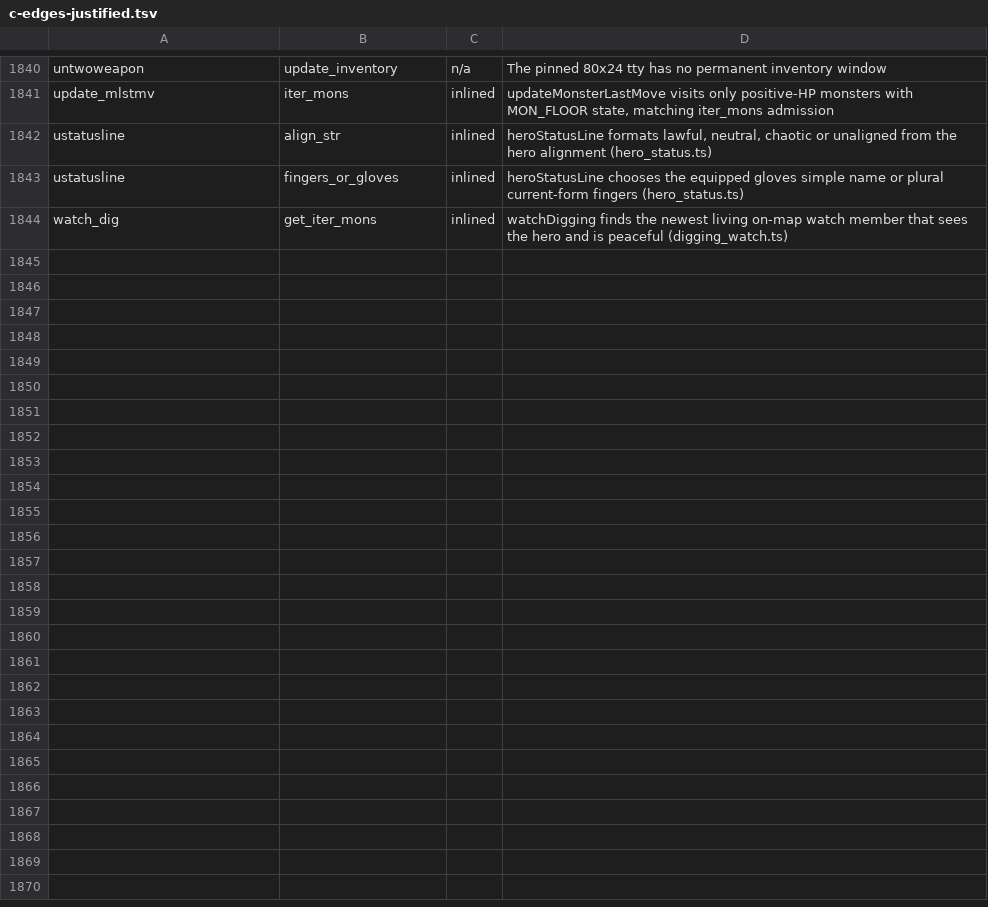
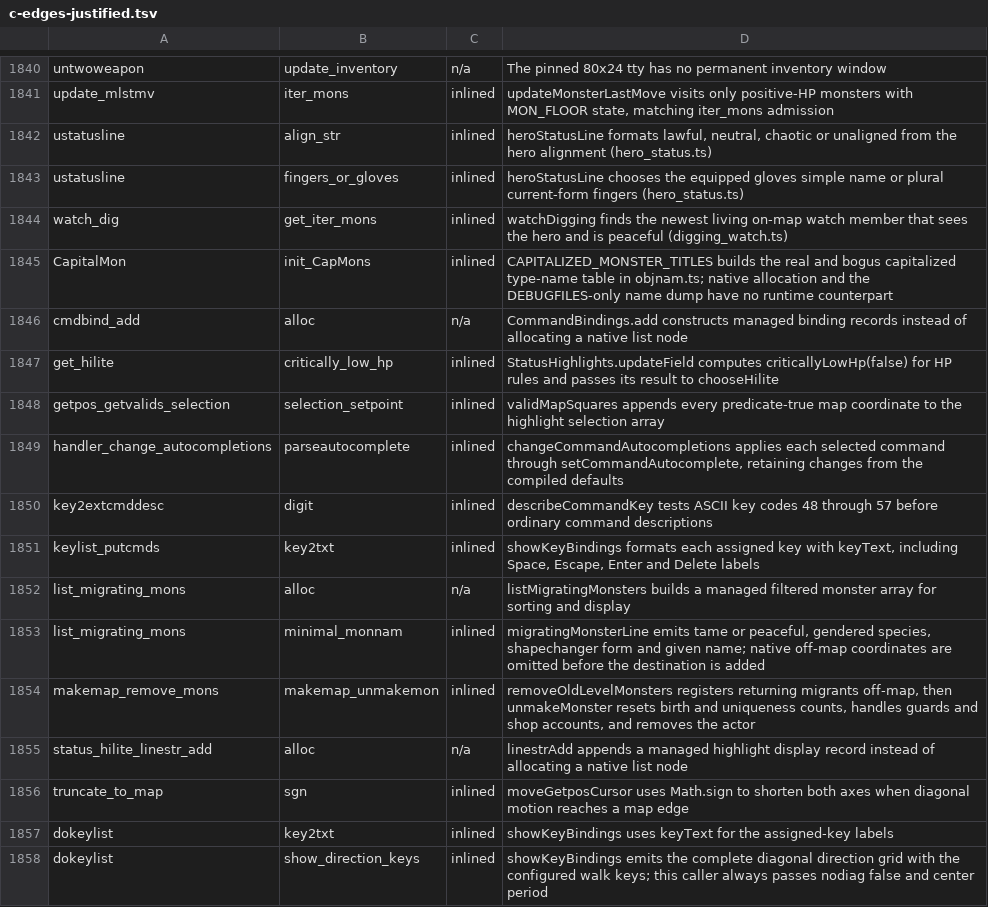
Before and after one commit to daoa0601/teleport-contest, a TSV file: docs/ledger/c-edges-justified.tsv, drawn as a sheet; only a part is shown, gaps mark what is left out; the diff covers the shown part only.

Commit message:
Map command and display C owners and fix status and key-help rendering

```diff
--- a/docs/ledger/c-edges-justified.tsv
+++ b/docs/ledger/c-edges-justified.tsv
@@ -1844 +1844,15 @@ ustatusline	fingers_or_gloves	inlined	heroStatusLine chooses the equipped gloves
 watch_dig	get_iter_mons	inlined	watchDigging finds the newest living on-map watch member that sees the hero and is peaceful (digging_watch.ts)
+CapitalMon	init_CapMons	inlined	CAPITALIZED_MONSTER_TITLES builds the real and bogus capitalized type-name table in objnam.ts; native allocation and the DEBUGFILES-only name dump have no runtime counterpart
+cmdbind_add	alloc	n/a	CommandBindings.add constructs managed binding records instead of allocating a native list node
+get_hilite	critically_low_hp	inlined	StatusHighlights.updateField computes criticallyLowHp(false) for HP rules and passes its result to chooseHilite
+getpos_getvalids_selection	selection_setpoint	inlined	validMapSquares appends every predicate-true map coordinate to the highlight selection array
+handler_change_autocompletions	parseautocomplete	inlined	changeCommandAutocompletions applies each selected command through setCommandAutocomplete, retaining changes from the compiled defaults
+key2extcmddesc	digit	inlined	describeCommandKey tests ASCII key codes 48 through 57 before ordinary command descriptions
+keylist_putcmds	key2txt	inlined	showKeyBindings formats each assigned key with keyText, including Space, Escape, Enter and Delete labels
+list_migrating_mons	alloc	n/a	listMigratingMonsters builds a managed filtered monster array for sorting and display
+list_migrating_mons	minimal_monnam	inlined	migratingMonsterLine emits tame or peaceful, gendered species, shapechanger form and given name; native off-map coordinates are omitted before the destination is added
+makemap_remove_mons	makemap_unmakemon	inlined	removeOldLevelMonsters registers returning migrants off-map, then unmakeMonster resets birth and uniqueness counts, handles guards and shop accounts, and removes the actor
+status_hilite_linestr_add	alloc	n/a	linestrAdd appends a managed highlight display record instead of allocating a native list node
+truncate_to_map	sgn	inlined	moveGetposCursor uses Math.sign to shorten both axes when diagonal motion reaches a map edge
+dokeylist	key2txt	inlined	showKeyBindings uses keyText for the assigned-key labels
+dokeylist	show_direction_keys	inlined	showKeyBindings emits the complete diagonal direction grid with the configured walk keys; this caller always passes nodiag false and center period
```
Also changed, not shown: 13 added rows elsewhere in this file, docs/ledger/c-edges.tsv, 48 other files.
